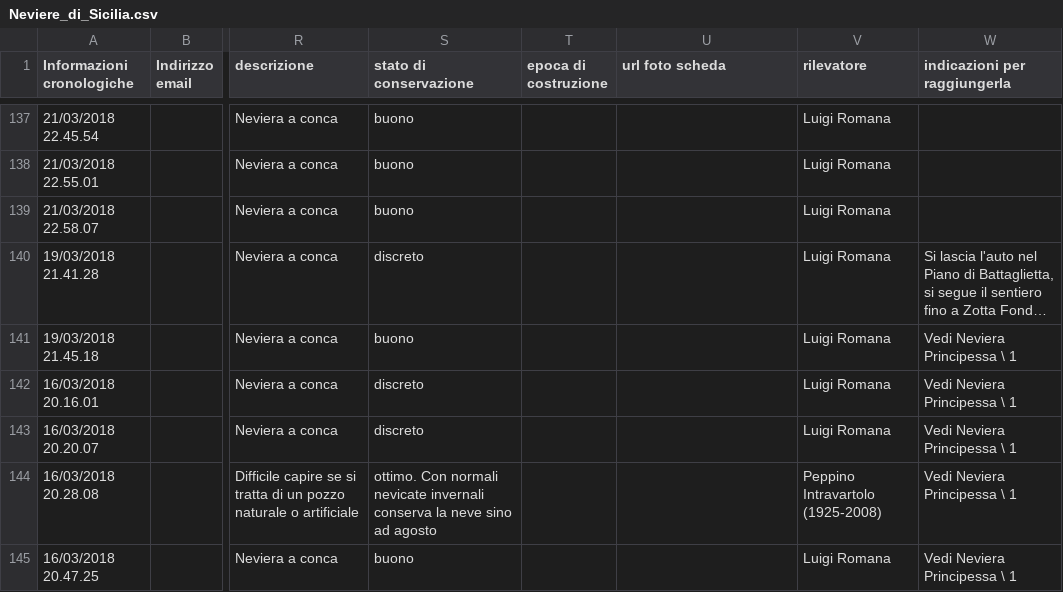
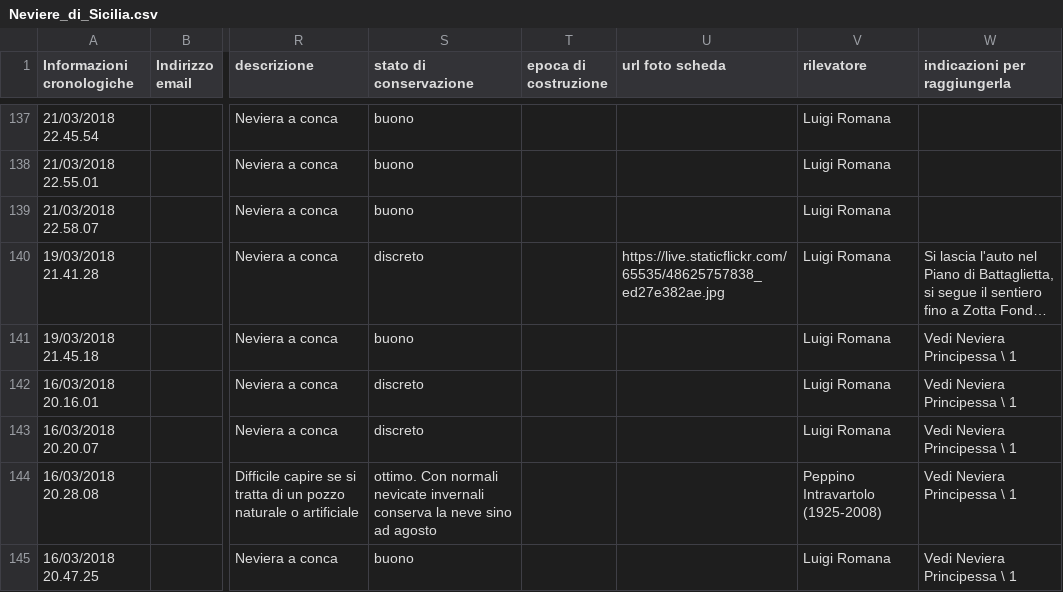
Before and after one commit to NeviereDiSicilia/nevieredisicilia.github.io, a CSV file: neviere/Neviere_di_Sicilia.csv, drawn as a sheet; only a part is shown, gaps mark what is left out; long unchanged cells end in …; the diff names each change by its address in the sheet, - before the commit and + after, or states it on an @@ line.

Commit message:
Update Neviere_di_Sicilia.csv

```diff
--- a/neviere/Neviere_di_Sicilia.csv
+++ b/neviere/Neviere_di_Sicilia.csv
-U140 (url foto scheda): (empty)
+U140 (url foto scheda): https://live.staticflickr.com/65535/48625757838_ed27e382ae.jpg
```
